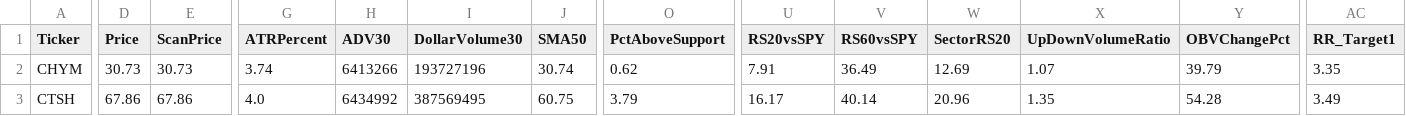
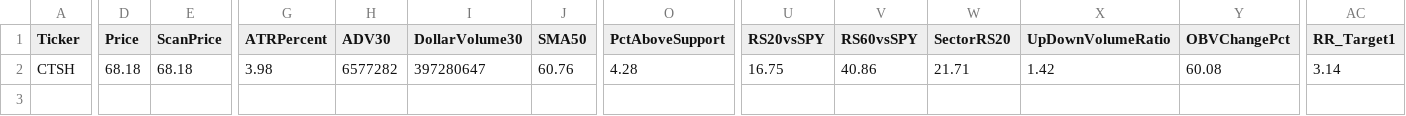
Before and after one commit to nryan63/stock-scanner-output, a CSV file: scanner_qualifiers_v3.csv, drawn as a sheet; only a part is shown, gaps mark what is left out; removed rows and columns are numbered as before the commit, all else as after; rows hold the shown columns only; the diff covers the shown part only; the diff names each change by its address in the sheet, - before the commit and + after, or states it on an @@ line.

```diff
--- a/scanner_qualifiers_v3.csv
+++ b/scanner_qualifiers_v3.csv
-row 2: CHYM | 30.73 | 30.73 | 3.74 | 6413266 | 193727196 | 30.74 | 0.62 | 7.91 | 36.49 | 12.69 | 1.07 | 39.79 | 3.35
-D2 (Price): 67.86
+D2 (Price): 68.18
-E2 (ScanPrice): 67.86
+E2 (ScanPrice): 68.18
-G2 (ATRPercent): 4.0
+G2 (ATRPercent): 3.98
-H2 (ADV30): 6434992
+H2 (ADV30): 6577282
-I2 (DollarVolume30): 387569495
+I2 (DollarVolume30): 397280647
-J2 (SMA50): 60.75
+J2 (SMA50): 60.76
-O2 (PctAboveSupport): 3.79
+O2 (PctAboveSupport): 4.28
-U2 (RS20vsSPY): 16.17
+U2 (RS20vsSPY): 16.75
-V2 (RS60vsSPY): 40.14
+V2 (RS60vsSPY): 40.86
-W2 (SectorRS20): 20.96
+W2 (SectorRS20): 21.71
-X2 (UpDownVolumeRatio): 1.35
+X2 (UpDownVolumeRatio): 1.42
-Y2 (OBVChangePct): 54.28
+Y2 (OBVChangePct): 60.08
-AC2 (RR_Target1): 3.49
+AC2 (RR_Target1): 3.14
```
Also changed, not shown: 2 edited cells elsewhere in this file, scanner_results_v3.csv, scanner_top5_v4.csv, 1 other file.
